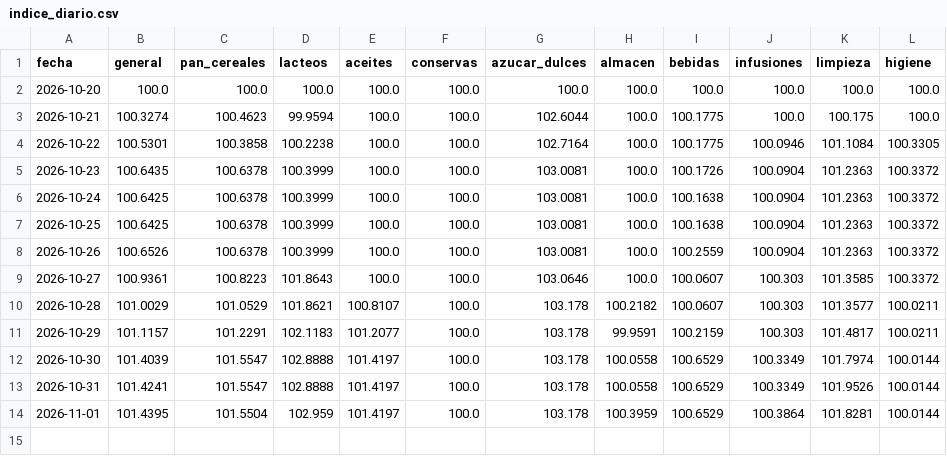
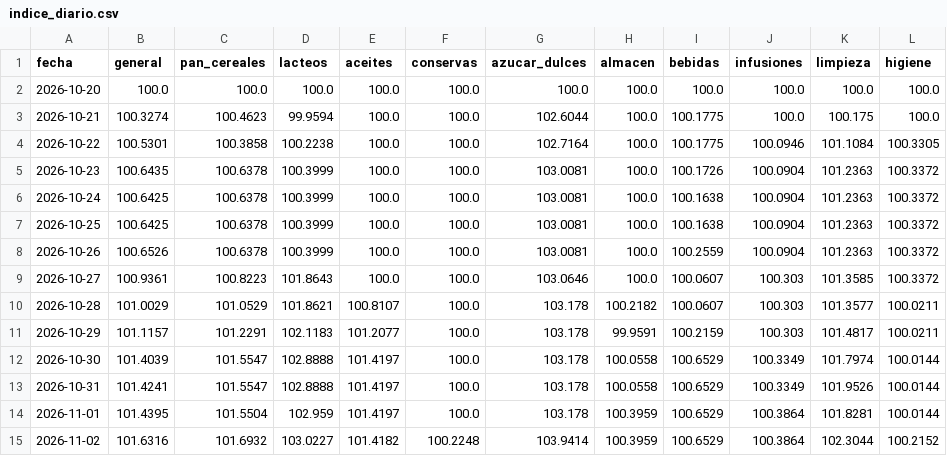
Before and after one commit to enri-escaray/indice-changuito, a CSV file: data/indice_diario.csv, drawn as a sheet.

```diff
--- a/data/indice_diario.csv
+++ b/data/indice_diario.csv
@@ -14 +14,2 @@ fecha,general,pan_cereales,lacteos,aceites,conservas,azucar_dulces,almacen,bebid
 2026-11-01,101.4395,101.5504,102.959,101.4197,100.0,103.178,100.3959,100.6529,100.3864,101.8281,100.0144
+2026-11-02,101.6316,101.6932,103.0227,101.4182,100.2248,103.9414,100.3959,100.6529,100.3864,102.3044,100.2152
```
Also changed, not shown: data/indice_mensual.csv, 3 other files.
